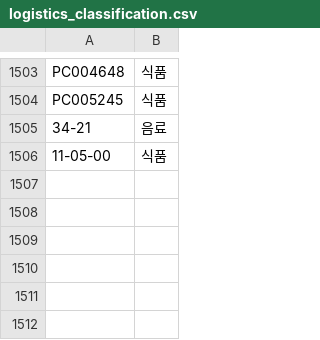
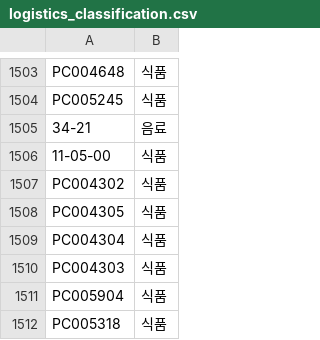
Before and after one commit to OURPROJECTDAO/work-automation-app, a CSV file: reference/logistics_classification.csv, drawn as a sheet; only a part is shown, gaps mark what is left out; the diff names each change by its address in the sheet, - before the commit and + after, or states it on an @@ line.

Commit message:
ref: 분류표 신규 코드 추가

```diff
--- a/reference/logistics_classification.csv
+++ b/reference/logistics_classification.csv
+row 1507: PC004302 | 식품
+row 1508: PC004305 | 식품
+row 1509: PC004304 | 식품
+row 1510: PC004303 | 식품
+row 1511: PC005904 | 식품
+row 1512: PC005318 | 식품
```
